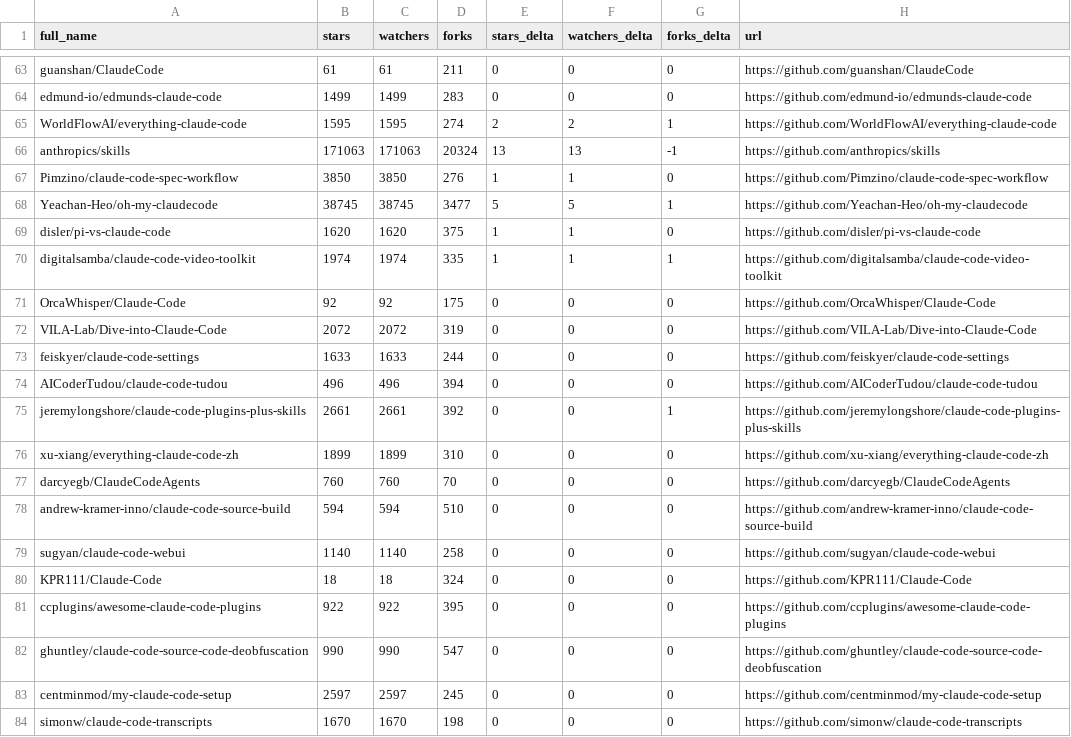
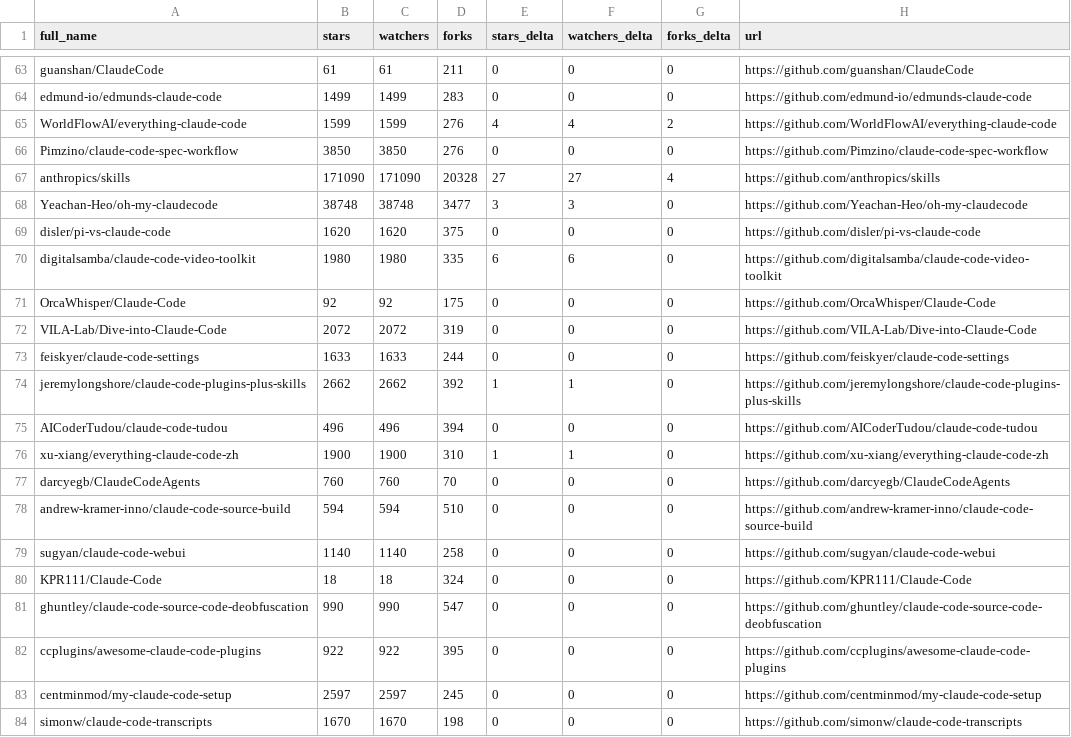
Before and after one commit to jarredh/awesome-claude-code, a CSV file: data/repo-ticker.csv, drawn as a sheet; only a part is shown, gaps mark what is left out; the diff covers the shown part only.

```diff
--- a/data/repo-ticker.csv
+++ b/data/repo-ticker.csv
@@ -64,8 +64,8 @@ guanshan/ClaudeCode,61,61,211,0,0,0,https://github.com/guanshan/ClaudeCode
 edmund-io/edmunds-claude-code,1499,1499,283,0,0,0,https://github.com/edmund-io/edmunds-claude-code
-WorldFlowAI/everything-claude-code,1595,1595,274,2,2,1,https://github.com/WorldFlowAI/everything-claude-code
-anthropics/skills,171063,171063,20324,13,13,-1,https://github.com/anthropics/skills
-Pimzino/claude-code-spec-workflow,3850,3850,276,1,1,0,https://github.com/Pimzino/claude-code-spec-workflow
-Yeachan-Heo/oh-my-claudecode,38745,38745,3477,5,5,1,https://github.com/Yeachan-Heo/oh-my-claudecode
-disler/pi-vs-claude-code,1620,1620,375,1,1,0,https://github.com/disler/pi-vs-claude-code
-digitalsamba/claude-code-video-toolkit,1974,1974,335,1,1,1,https://github.com/digitalsamba/claude-code-video-toolkit
+WorldFlowAI/everything-claude-code,1599,1599,276,4,4,2,https://github.com/WorldFlowAI/everything-claude-code
+Pimzino/claude-code-spec-workflow,3850,3850,276,0,0,0,https://github.com/Pimzino/claude-code-spec-workflow
+anthropics/skills,171090,171090,20328,27,27,4,https://github.com/anthropics/skills
+Yeachan-Heo/oh-my-claudecode,38748,38748,3477,3,3,0,https://github.com/Yeachan-Heo/oh-my-claudecode
+disler/pi-vs-claude-code,1620,1620,375,0,0,0,https://github.com/disler/pi-vs-claude-code
+digitalsamba/claude-code-video-toolkit,1980,1980,335,6,6,0,https://github.com/digitalsamba/claude-code-video-toolkit
 OrcaWhisper/Claude-Code,92,92,175,0,0,0,https://github.com/OrcaWhisper/Claude-Code
@@ -73,5 +73,5 @@ VILA-Lab/Dive-into-Claude-Code,2072,2072,319,0,0,0,https://github.com/VILA-Lab/D
 feiskyer/claude-code-settings,1633,1633,244,0,0,0,https://github.com/feiskyer/claude-code-settings
+jeremylongshore/claude-code-plugins-plus-skills,2662,2662,392,1,1,0,https://github.com/jeremylongshore/claude-code-plugins-plus-skills
 AICoderTudou/claude-code-tudou,496,496,394,0,0,0,https://github.com/AICoderTudou/claude-code-tudou
-jeremylongshore/claude-code-plugins-plus-skills,2661,2661,392,0,0,1,https://github.com/jeremylongshore/claude-code-plugins-plus-skills
-xu-xiang/everything-claude-code-zh,1899,1899,310,0,0,0,https://github.com/xu-xiang/everything-claude-code-zh
+xu-xiang/everything-claude-code-zh,1900,1900,310,1,1,0,https://github.com/xu-xiang/everything-claude-code-zh
 darcyegb/ClaudeCodeAgents,760,760,70,0,0,0,https://github.com/darcyegb/ClaudeCodeAgents
@@ -80,4 +80,4 @@ sugyan/claude-code-webui,1140,1140,258,0,0,0,https://github.com/sugyan/claude-co
 KPR111/Claude-Code,18,18,324,0,0,0,https://github.com/KPR111/Claude-Code
+ghuntley/claude-code-source-code-deobfuscation,990,990,547,0,0,0,https://github.com/ghuntley/claude-code-source-code-deobfuscation
 ccplugins/awesome-claude-code-plugins,922,922,395,0,0,0,https://github.com/ccplugins/awesome-claude-code-plugins
-ghuntley/claude-code-source-code-deobfuscation,990,990,547,0,0,0,https://github.com/ghuntley/claude-code-source-code-deobfuscation
 centminmod/my-claude-code-setup,2597,2597,245,0,0,0,https://github.com/centminmod/my-claude-code-setup
```
Also changed, not shown: 1 added row, 1 removed row, 1 moved row and 115 edited cells elsewhere in this file, 4 other files.
